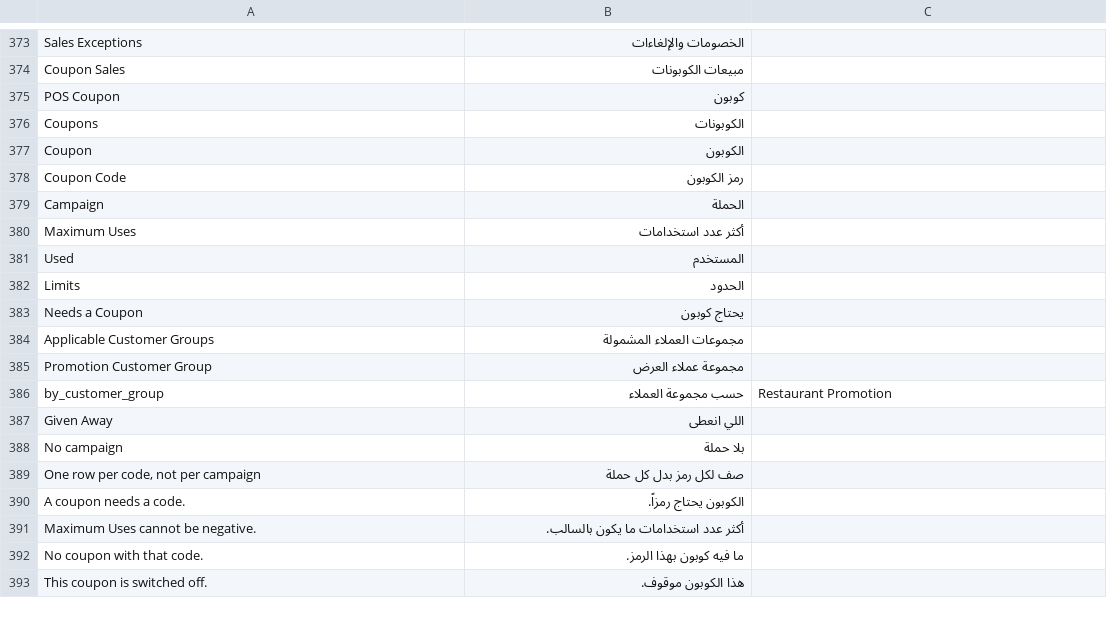
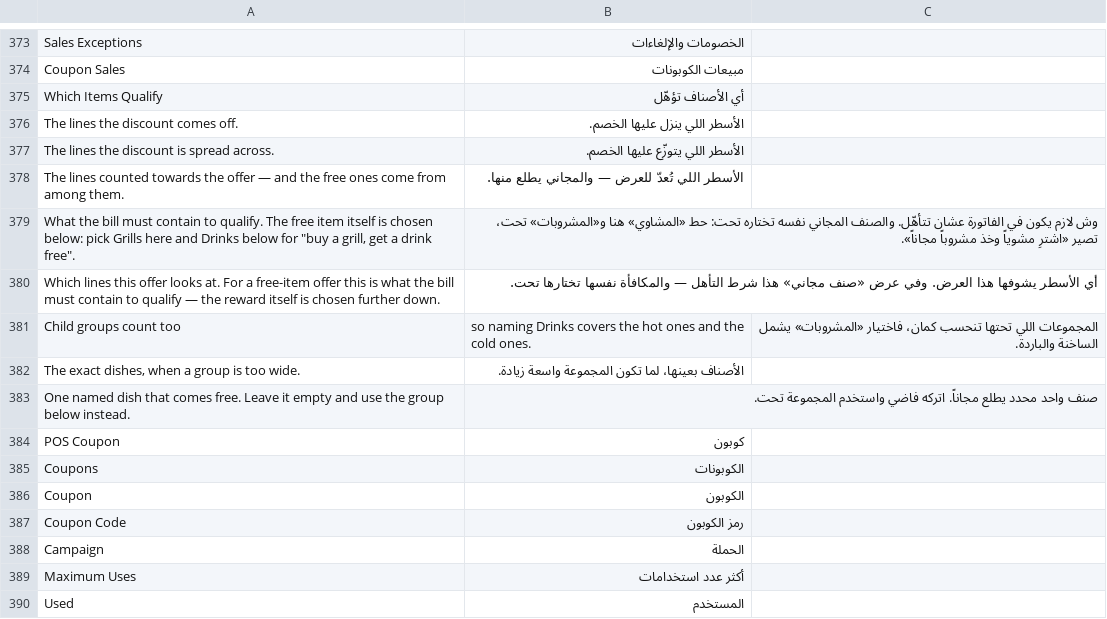
Before and after one commit to hh2000h4000/ruzmh_restaurant_pos, a CSV file: restaurant_pos/translations/ar.csv, drawn as a sheet; only a part is shown, gaps mark what is left out; the shorter side is filled out with more unchanged rows; the diff names each change by its address in the sheet, - before the commit and + after, or states it on an @@ line.

```diff
--- a/restaurant_pos/translations/ar.csv
+++ b/restaurant_pos/translations/ar.csv
+row 375: Which Items Qualify | أي الأصناف تؤهّل
+row 376: The lines the discount comes off. | الأسطر اللي ينزل عليها الخصم.
+row 377: The lines the discount is spread across. | الأسطر اللي يتوزّع عليها الخصم.
+row 378: The lines counted towards the offer — and the free ones come from among them. | الأسطر اللي تُعدّ للعرض — والمجاني يطلع منها.
+row 379: What the bill must contain to qualify. The free item itself is chosen below: pick Grills here and Drinks below for "buy a grill, get a drink free". | وش لازم يكون في الفاتورة عشان تتأهّل. والصنف المجاني نفسه تختاره تحت: حط «المشاوي» هنا و«المشروبات» تحت، تصير «اشترِ مشوياً وخذ مشروباً مجاناً».
+row 380: Which lines this offer looks at. For a free-item offer this is what the bill must contain to qualify — the reward itself is chosen further down. | أي الأسطر يشوفها هذا العرض. وفي عرض «صنف مجاني» هذا شرط التأهل — والمكافأة نفسها تختارها تحت.
+row 381: Child groups count too | so naming Drinks covers the hot ones and the cold ones. | المجموعات اللي تحتها تنحسب كمان، فاختيار «المشروبات» يشمل الساخنة والباردة.
+row 382: The exact dishes, when a group is too wide. | الأصناف بعينها، لما تكون المجموعة واسعة زيادة.
+row 383: One named dish that comes free. Leave it empty and use the group below instead. | صنف واحد محدد يطلع مجاناً. اتركه فاضي واستخدم المجموعة تحت.
```
Also changed, not shown: 2 other files.
